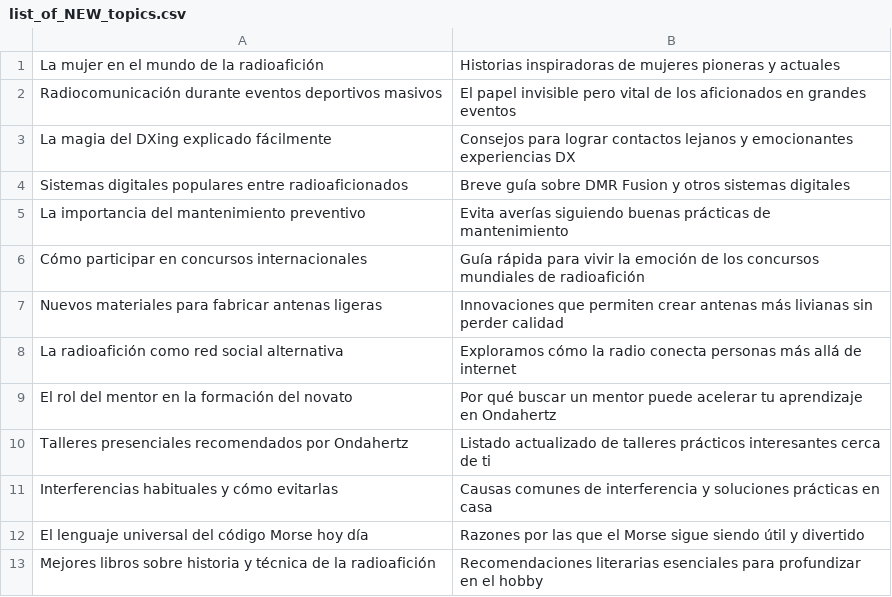
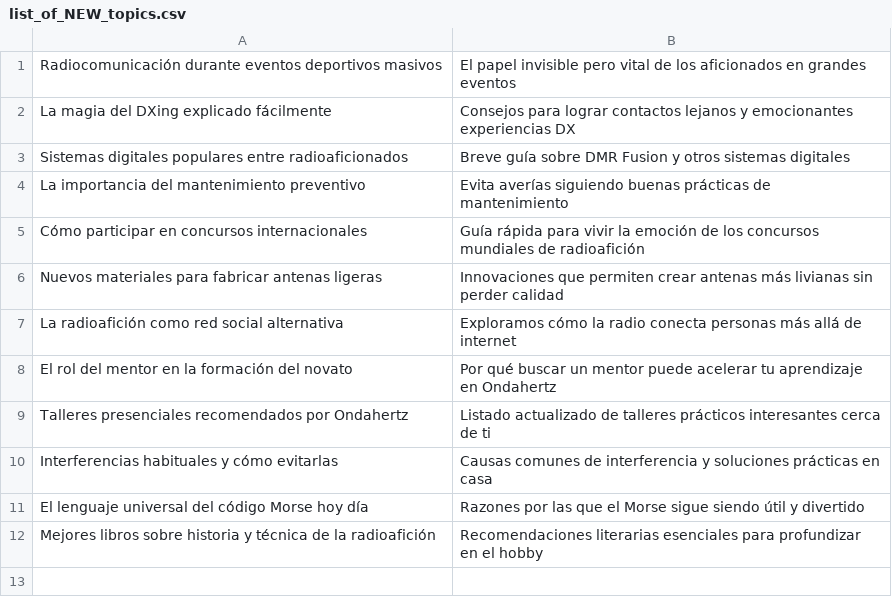
Before and after one commit to agigante80/OndaHertz_es, a CSV file: AI_content/list_of_NEW_topics.csv, drawn as a sheet; the diff names each change by its address in the sheet, - before the commit and + after, or states it on an @@ line.

```diff
--- a/AI_content/list_of_NEW_topics.csv
+++ b/AI_content/list_of_NEW_topics.csv
-row 1: La mujer en el mundo de la radioafición | Historias inspiradoras de mujeres pioneras y actuales
```
Also changed, not shown: AI_content/list_of_ARCHIVED_topics.csv, 3 other files.
